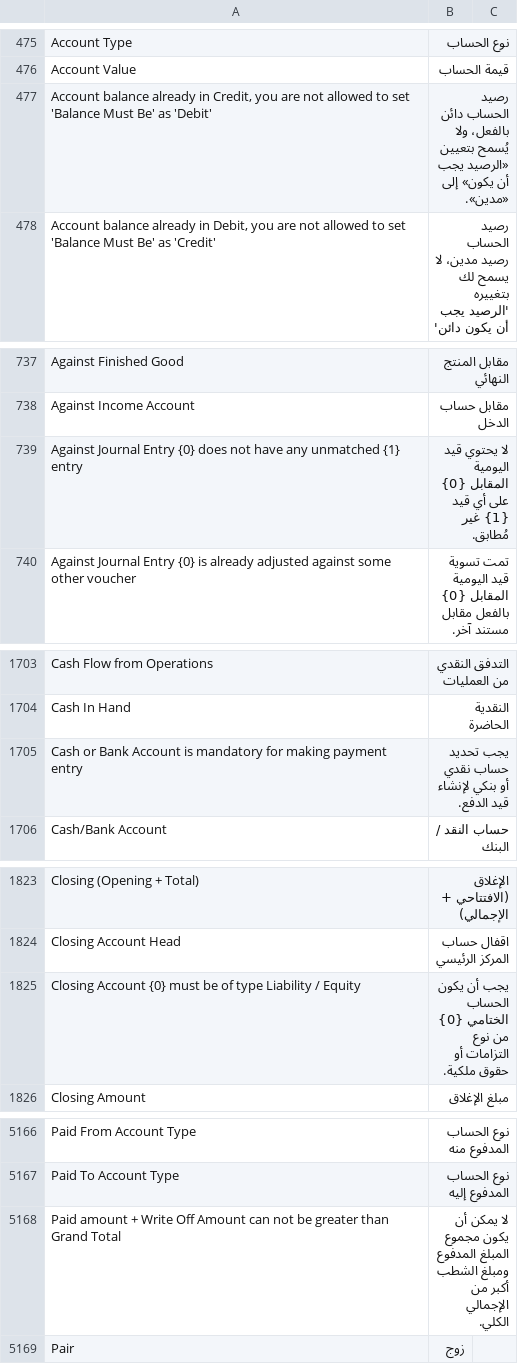
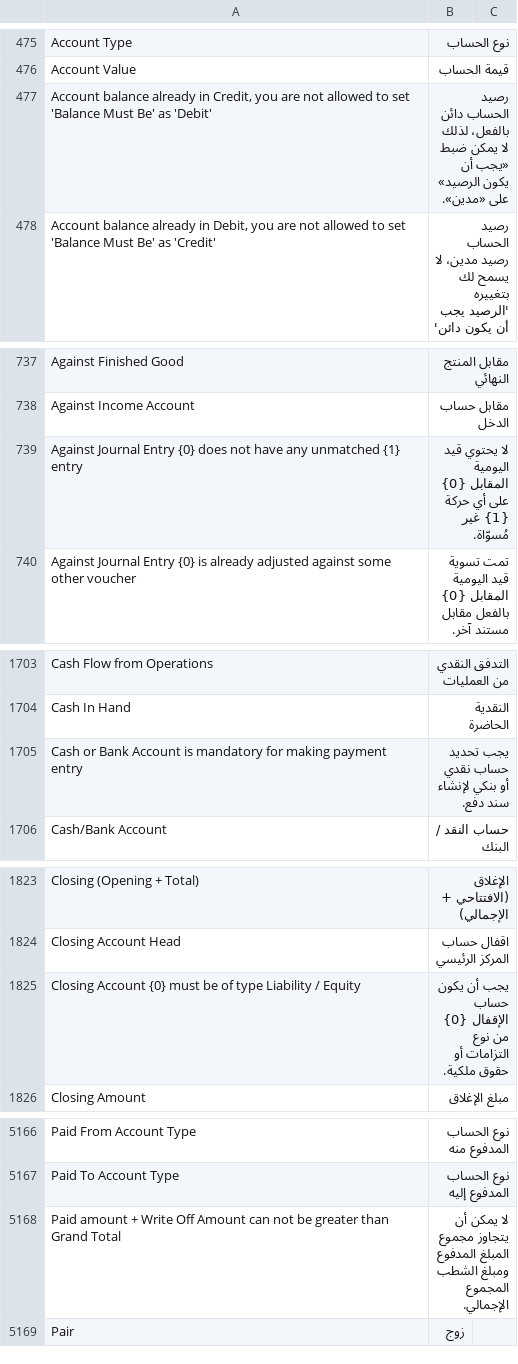
Before and after one commit to ahmed3ande/era-erpnext-arabic, a CSV file: arabic_translations/locale/other-apps/v15/erpnext/erpnext/translations/ar.csv, drawn as a sheet; only a part is shown, gaps mark what is left out.

```diff
--- a/arabic_translations/locale/other-apps/v15/erpnext/erpnext/translations/ar.csv
+++ b/arabic_translations/locale/other-apps/v15/erpnext/erpnext/translations/ar.csv
@@ -782,3 +782,3 @@ Account Type,نوع الحساب,
 Account Value,قيمة الحساب,
-"Account balance already in Credit, you are not allowed to set 'Balance Must Be' as 'Debit'",رصيد الحساب دائن بالفعل، ولا يُسمح بتعيين «الرصيد يجب أن يكون» إلى «مدين».,
+"Account balance already in Credit, you are not allowed to set 'Balance Must Be' as 'Debit'",رصيد الحساب دائن بالفعل، لذلك لا يمكن ضبط «يجب أن يكون الرصيد» على «مدين».,
 "Account balance already in Debit, you are not allowed to set 'Balance Must Be' as 'Credit'",رصيد الحساب رصيد مدين، لا يسمح لك بتغييره 'الرصيد يجب أن يكون دائن',
@@ -1044,3 +1044,3 @@ Against Finished Good,مقابل المنتج النهائي,
 Against Income Account,مقابل حساب الدخل,
-Against Journal Entry {0} does not have any unmatched {1} entry,لا يحتوي قيد اليومية المقابل {0} على أي قيد {1} غير مُطابق.,
+Against Journal Entry {0} does not have any unmatched {1} entry,لا يحتوي قيد اليومية المقابل {0} على أي حركة {1} غير مُسوّاة.,
 Against Journal Entry {0} is already adjusted against some other voucher,تمت تسوية قيد اليومية المقابل {0} بالفعل مقابل مستند آخر.,
@@ -2010,3 +2010,3 @@ Cash Flow from Operations,التدفق النقدي من العمليات,
 Cash In Hand,النقدية الحاضرة,
-Cash or Bank Account is mandatory for making payment entry,يجب تحديد حساب نقدي أو بنكي لإنشاء قيد الدفع.,
+Cash or Bank Account is mandatory for making payment entry,يجب تحديد حساب نقدي أو بنكي لإنشاء سند دفع.,
 Cash/Bank Account,حساب النقد / البنك,
@@ -2130,3 +2130,3 @@ Closing (Opening + Total),الإغلاق (الافتتاحي + الإجمالي)
 Closing Account Head,اقفال حساب المركز الرئيسي,
-Closing Account {0} must be of type Liability / Equity,يجب أن يكون الحساب الختامي {0} من نوع التزامات أو حقوق ملكية.,
+Closing Account {0} must be of type Liability / Equity,يجب أن يكون حساب الإقفال {0} من نوع التزامات أو حقوق ملكية.,
 Closing Amount,مبلغ الإغلاق,
@@ -5500,3 +5500,3 @@ Paid From Account Type,نوع الحساب المدفوع منه,
 Paid To Account Type,نوع الحساب المدفوع إليه,
-Paid amount + Write Off Amount can not be greater than Grand Total,لا يمكن أن يكون مجموع المبلغ المدفوع ومبلغ الشطب أكبر من الإجمالي الكلي.,
+Paid amount + Write Off Amount can not be greater than Grand Total,لا يمكن أن يتجاوز مجموع المبلغ المدفوع ومبلغ الشطب المجموع الإجمالي.,
 Pair,زوج,
```
Also changed, not shown: review_batches/accounting-001.csv, 10 other files.
